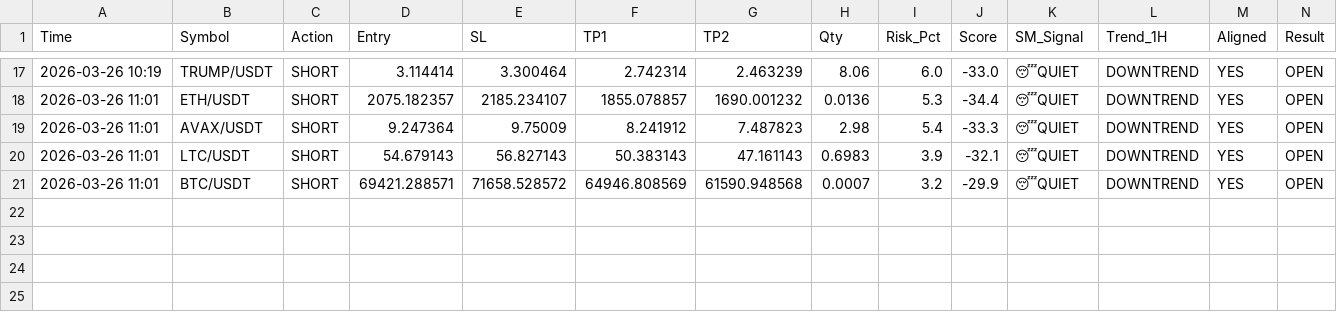
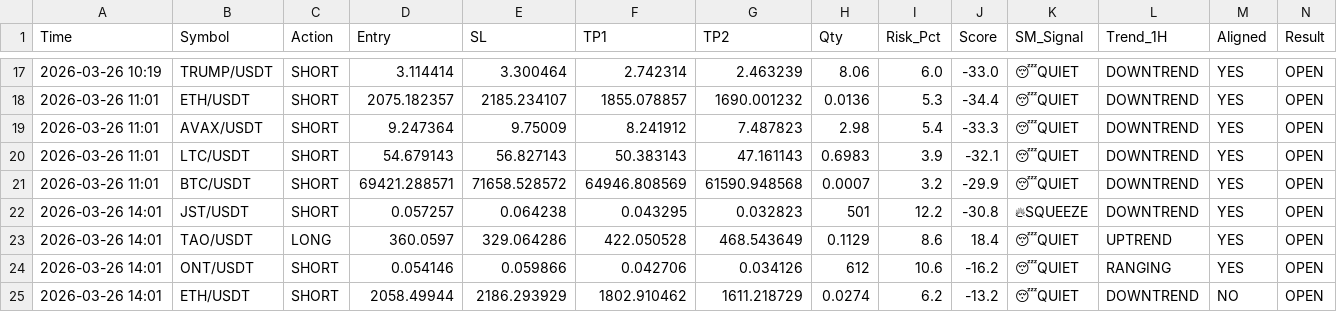
Before and after one commit to alifhawari-dotcom/crypto-ai-agent, a CSV file: trade_history.csv, drawn as a sheet; only a part is shown, gaps mark what is left out; the diff names each change by its address in the sheet, - before the commit and + after, or states it on an @@ line.

Commit message:
Update trade history [skip ci]

```diff
--- a/trade_history.csv
+++ b/trade_history.csv
+row 22: 2026-03-26 14:01 | JST/USDT | SHORT | 0.057257 | 0.064238 | 0.043295 | 0.032823 | 501 | 12.2 | -30.8 | 🔥SQUEEZE | DOWNTREND | YES | OPEN
+row 23: 2026-03-26 14:01 | TAO/USDT | LONG | 360.0597 | 329.064286 | 422.050528 | 468.543649 | 0.1129 | 8.6 | 18.4 | 😴QUIET | UPTREND | YES | OPEN
+row 24: 2026-03-26 14:01 | ONT/USDT | SHORT | 0.054146 | 0.059866 | 0.042706 | 0.034126 | 612 | 10.6 | -16.2 | 😴QUIET | RANGING | YES | OPEN
+row 25: 2026-03-26 14:01 | ETH/USDT | SHORT | 2058.49944 | 2186.293929 | 1802.910462 | 1611.218729 | 0.0274 | 6.2 | -13.2 | 😴QUIET | DOWNTREND | NO | OPEN
```
